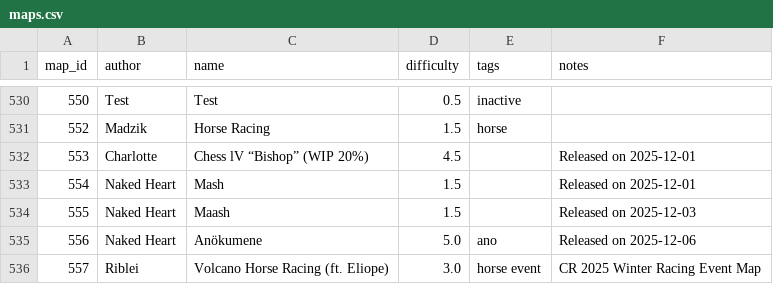
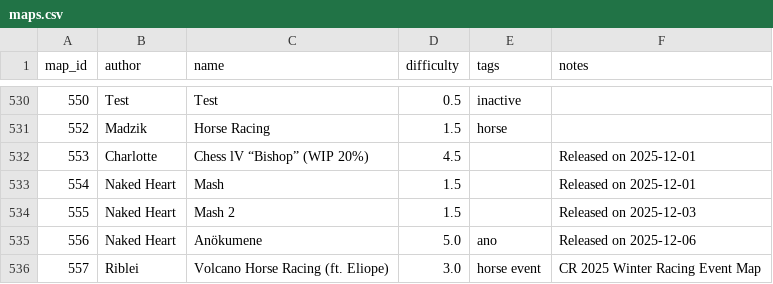
Before and after one commit to vv4t/Aottg2-Racing-Maps, a CSV file: maps.csv, drawn as a sheet; only a part is shown, gaps mark what is left out.

Commit message:
Update maps.csv

```diff
--- a/maps.csv
+++ b/maps.csv
@@ -533,3 +533,3 @@ map_id|author|name|difficulty|tags|notes
 554|Naked Heart|Mash|1.5||Released on 2025-12-01
-555|Naked Heart|Maash|1.5||Released on 2025-12-03
+555|Naked Heart|Mash 2|1.5||Released on 2025-12-03
 556|Naked Heart|Anökumene|5.0|ano|Released on 2025-12-06
```
